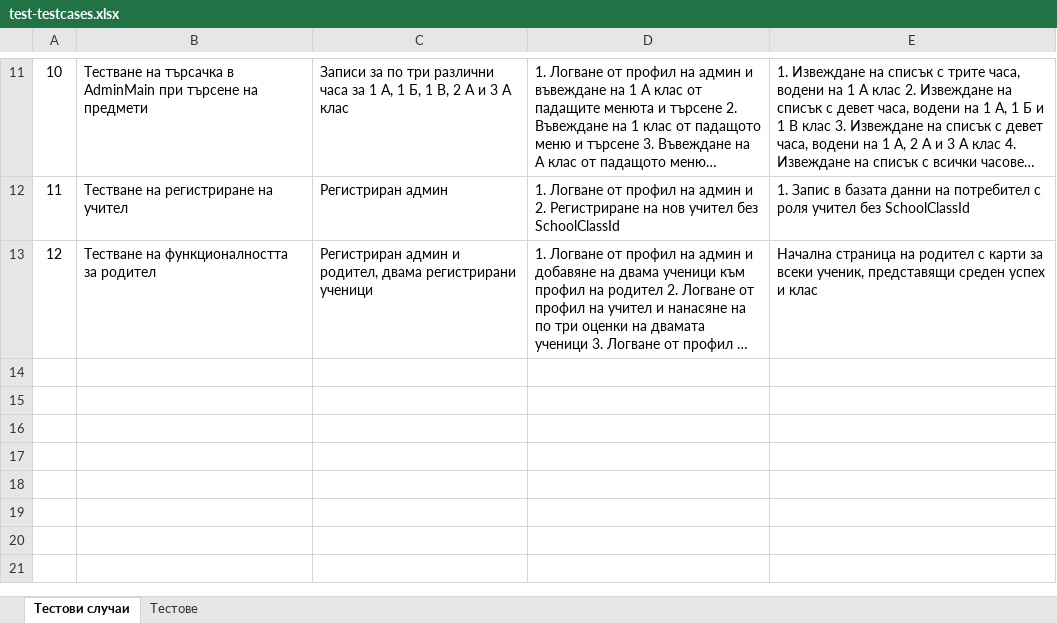
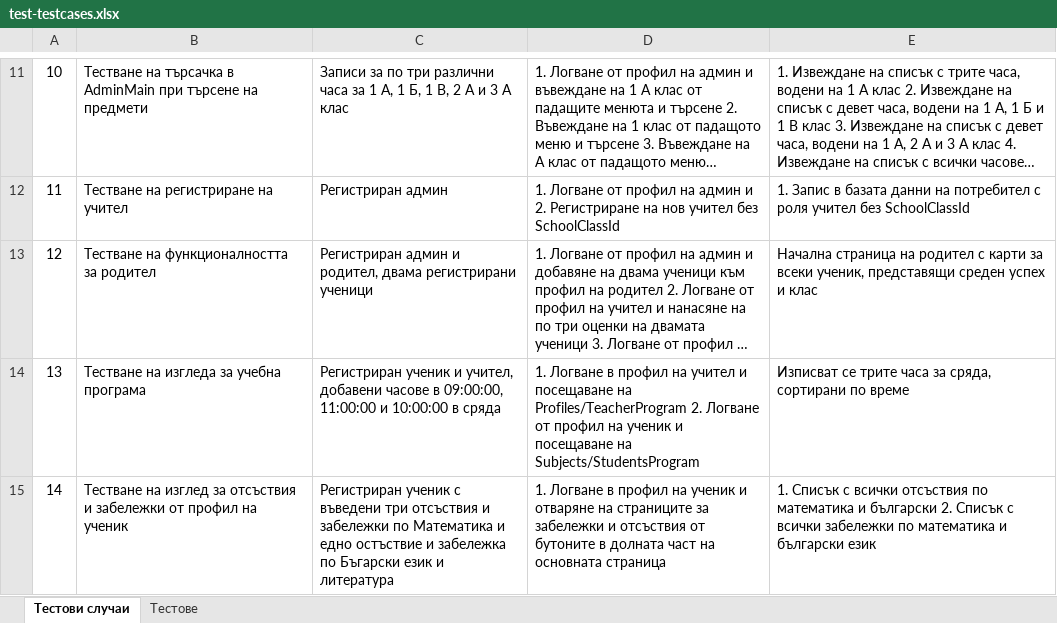
Before and after one commit to DenforO/SchoolbookRepo, an Excel workbook: documentation/test-testcases.xlsx, sheet Тестови случаи, drawn as a sheet; only a part is shown, gaps mark what is left out; long unchanged cells end in …; values as stored, in another font and other column widths than the file's, no borders; the diff names each change by its address in the sheet, - before the commit and + after, or states it on an @@ line.

Commit message:
Добавени тестови случаи

```diff
--- a/documentation/test-testcases.xlsx (sheet Тестови случаи)
+++ b/documentation/test-testcases.xlsx (sheet Тестови случаи)
+row 14: 13 | Тестване на изгледа за учебна програма | Регистриран ученик и учител, добавени часове в 09:00:00, 11:00:00 и 10:00:00 в сряда | 1. Логване в профил на учител и посещаване на Profiles/TeacherProgram 2. Логване от профил на ученик и посещаване на Subjects/StudentsProgram | Изписват се трите часа за сряда, сортирани по време
+row 15: 14 | Тестване на изглед за отсъствия и забележки от профил на ученик | Регистриран ученик с въведени три отсъствия и забележки по Математика и едно остъствие и забележка по Бъгарски език и литература | 1. Логване в профил на ученик и отваряне на страниците за забележки и отсъствия от бутоните в долната част на основната страница | 1. Списък с всички отсъствия по математика и български 2. Списък с всички забележки по математика и български език
```
Also changed, not shown: sheet Тестове.
